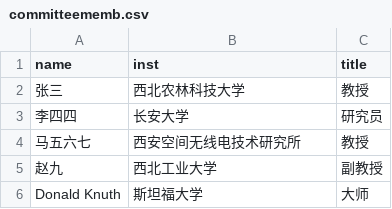
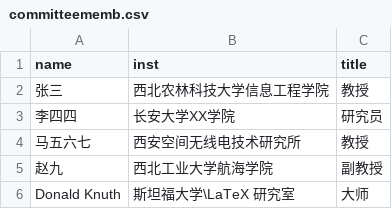
Before and after one commit to registor/nwafuthesis, a CSV file: demo/data/committeememb.csv, drawn as a sheet.

```diff
--- a/demo/data/committeememb.csv
+++ b/demo/data/committeememb.csv
@@ -1,6 +1,6 @@
 name,inst,title
-张三,西北农林科技大学,教授
-李四四,长安大学,研究员
+张三,西北农林科技大学信息工程学院,教授
+李四四,长安大学XX学院,研究员
 马五六七,西安空间无线电技术研究所,教授
-赵九,西北工业大学,副教授
-Donald Knuth,斯坦福大学,大师
+赵九,西北工业大学航海学院,副教授
+Donald Knuth,斯坦福大学\LaTeX 研究室,大师
```
Also changed, not shown: 34 other files.
